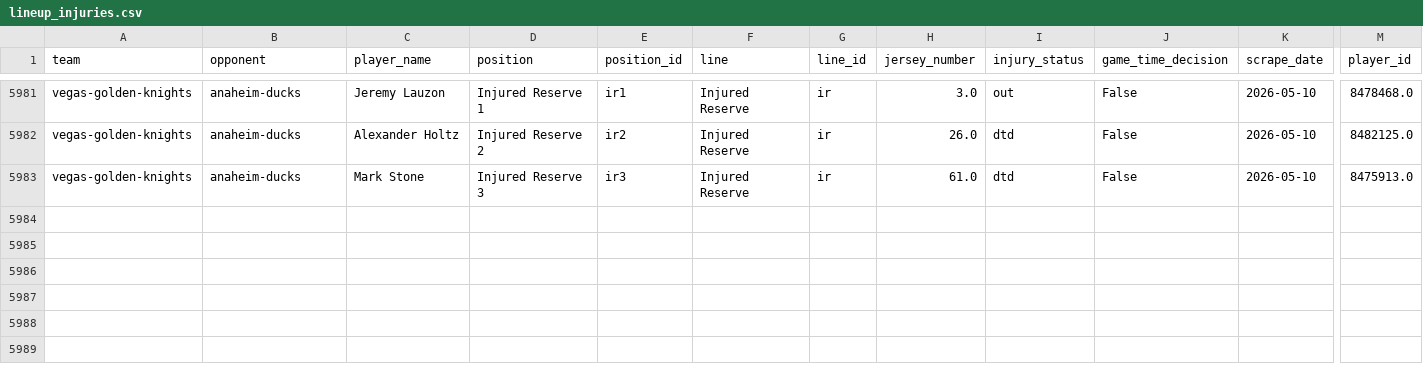
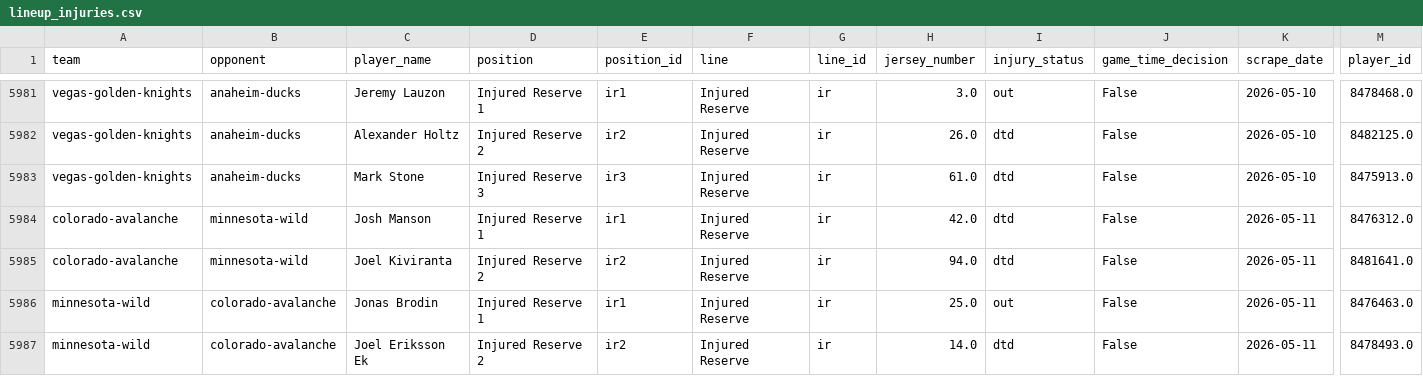
Before and after one commit to naustin1117/oddsAnalyzer, a CSV file: data/lineup_injuries.csv, drawn as a sheet; only a part is shown, gaps mark what is left out; rows hold the shown columns only; the diff names each change by its address in the sheet, - before the commit and + after, or states it on an @@ line.

```diff
--- a/data/lineup_injuries.csv
+++ b/data/lineup_injuries.csv
+row 5984: colorado-avalanche | minnesota-wild | Josh Manson | Injured Reserve 1 | ir1 | Injured Reserve | ir | 42.0 | dtd | False | 2026-05-11 | 8476312.0
+row 5985: colorado-avalanche | minnesota-wild | Joel Kiviranta | Injured Reserve 2 | ir2 | Injured Reserve | ir | 94.0 | dtd | False | 2026-05-11 | 8481641.0
+row 5986: minnesota-wild | colorado-avalanche | Jonas Brodin | Injured Reserve 1 | ir1 | Injured Reserve | ir | 25.0 | out | False | 2026-05-11 | 8476463.0
+row 5987: minnesota-wild | colorado-avalanche | Joel Eriksson Ek | Injured Reserve 2 | ir2 | Injured Reserve | ir | 14.0 | dtd | False | 2026-05-11 | 8478493.0
```
Also changed, not shown: data/lineup_goalies.csv, 1 other file.
